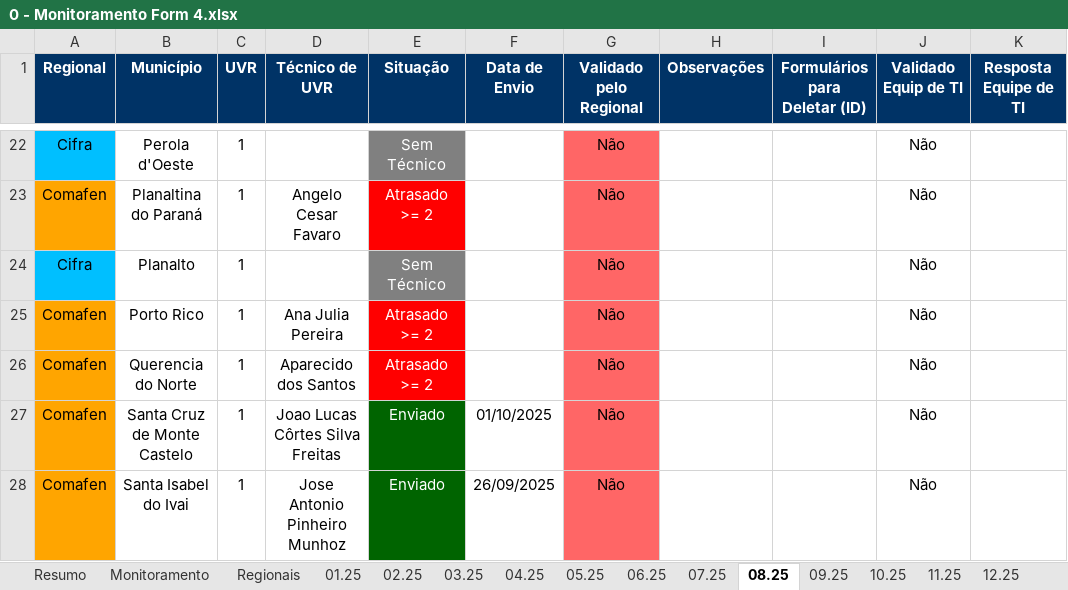
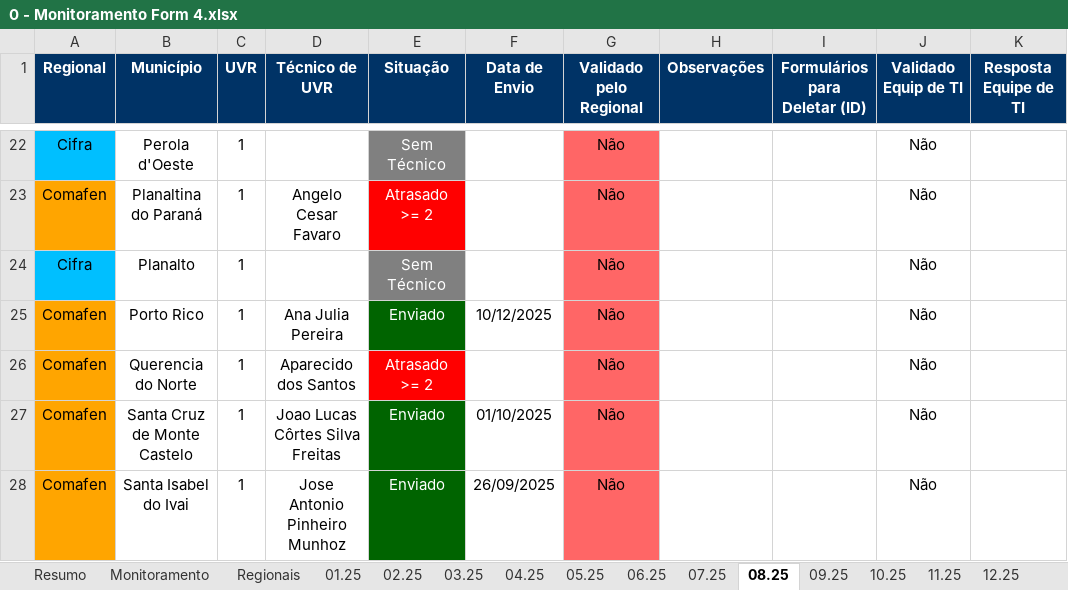
Before and after one commit to Josimarhdev/scripts-pti, an Excel workbook: scripts/Monitoramento/inputs/0 - Expansão MS/0 - Monitoramento Form 4.xlsx, sheet 08.25, drawn as a sheet; only a part is shown, gaps mark what is left out; values as stored, in another font and other column widths than the file's, no borders; conditional formats not drawn; the diff names each change by its address in the sheet, - before the commit and + after, or states it on an @@ line.

```diff
--- a/scripts/Monitoramento/inputs/0 - Expansão MS/0 - Monitoramento Form 4.xlsx (sheet 08.25)
+++ b/scripts/Monitoramento/inputs/0 - Expansão MS/0 - Monitoramento Form 4.xlsx (sheet 08.25)
-E25 (Situação): Atrasado >= 2
+E25 (Situação): Enviado
-E25 fill: #FF0000
+E25 fill: #006400
-F25 (Data de Envio): (empty)
+F25 (Data de Envio): 10/12/2025
```
Also changed, not shown: sheet 11.25, sheet Resumo, sheet Monitoramento, sheet 10.25, scripts/Monitoramento/inputs/0 - Belém/0 - Monitoramento Form 1, 2 e 3.xlsx, scripts/Monitoramento/inputs/0 - Belém/0 - Monitoramento Form 4.xlsx, 24 other files.
